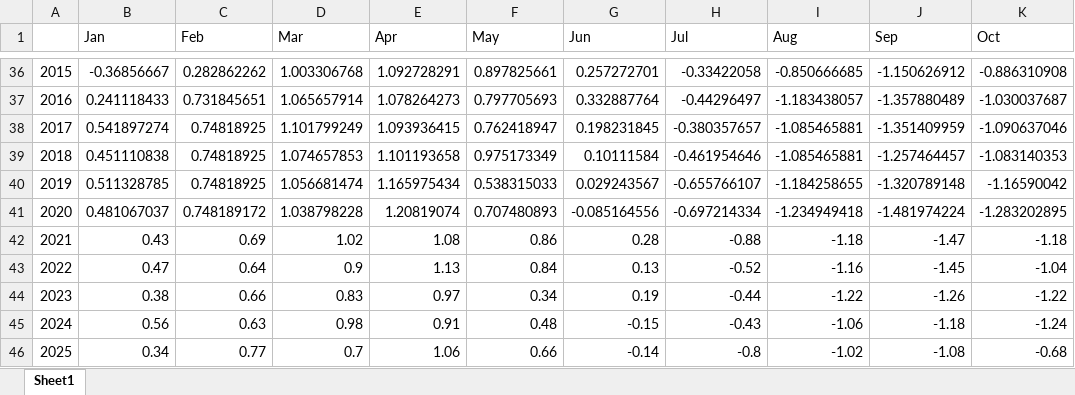
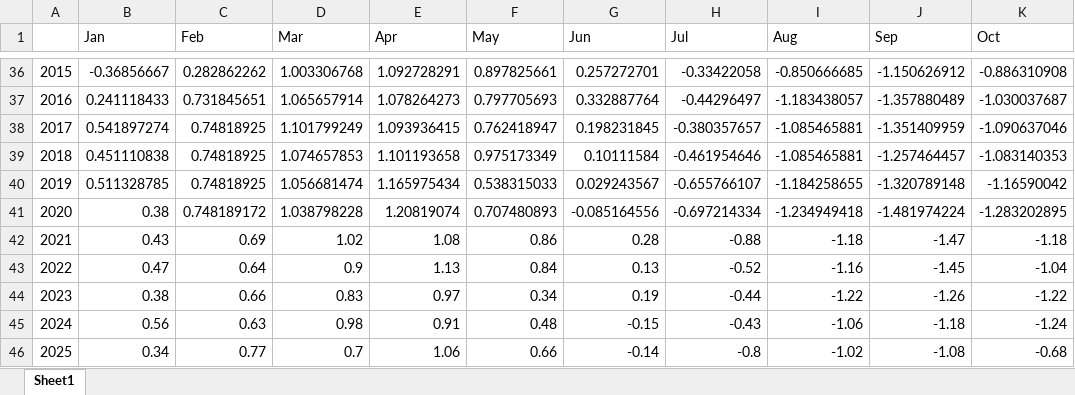
Before and after one commit to GeeNahz/DEWS, an Excel workbook: DEWSapp/dewsdocs/DATAspeiSynoptic1.xlsx, sheet Sheet1, drawn as a sheet; only a part is shown, gaps mark what is left out; values as stored, in another font and other column widths than the file's, no borders; the diff names each change by its address in the sheet, - before the commit and + after, or states it on an @@ line.

```diff
--- a/DEWSapp/dewsdocs/DATAspeiSynoptic1.xlsx (sheet Sheet1)
+++ b/DEWSapp/dewsdocs/DATAspeiSynoptic1.xlsx (sheet Sheet1)
-B41 (Jan): 0.481067037
+B41 (Jan): 0.38
```
Also changed, not shown: DEWSapp/dewsdocs/DATAitcz10.xlsx, DEWSapp/dewsdocs/DATAspeiSynoptic10.xlsx, 13 other files.
